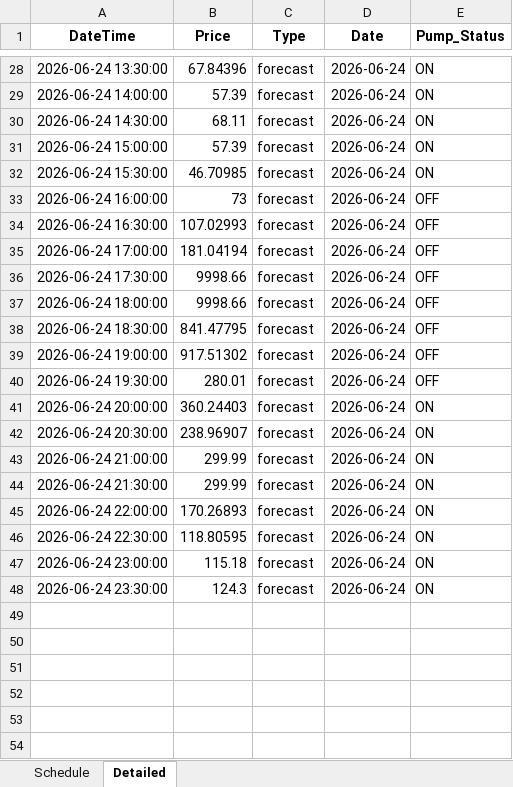
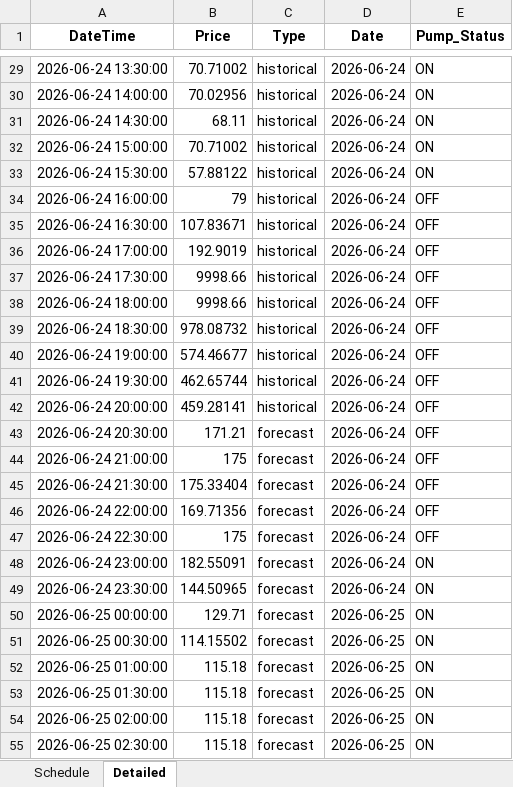
Before and after one commit to wjt1991/pump-optimisation-for-SHW, an Excel workbook: data/latest/optimisation_result.xlsx, sheet Detailed, drawn as a sheet; only a part is shown, gaps mark what is left out; values as stored, in another font and other column widths than the file's, no borders; addresses are those after the commit; the diff covers the shown part only; the diff names each change by its address in the sheet, - before the commit and + after, or states it on an @@ line.

```diff
--- a/data/latest/optimisation_result.xlsx (sheet Detailed)
+++ b/data/latest/optimisation_result.xlsx (sheet Detailed)
-B29 (Price): 67.84396
+B29 (Price): 70.71002
-C29:C42 (Type): forecast
+C29:C42 (Type): historical
-B30 (Price): 57.39
+B30 (Price): 70.02956
-B32 (Price): 57.39
+B32 (Price): 70.71002
-B33 (Price): 46.70985
+B33 (Price): 57.88122
-B34 (Price): 73
+B34 (Price): 79
-B35 (Price): 107.02993
+B35 (Price): 107.83671
-B36 (Price): 181.04194
+B36 (Price): 192.9019
-B39 (Price): 841.47795
+B39 (Price): 978.08732
-B40 (Price): 917.51302
+B40 (Price): 574.46677
-B41 (Price): 280.01
+B41 (Price): 462.65744
-B42 (Price): 360.24403
+B42 (Price): 459.28141
-E42:E47 (Pump_Status): ON
+E42:E47 (Pump_Status): OFF
-B43 (Price): 238.96907
+B43 (Price): 171.21
-B44 (Price): 299.99
+B44 (Price): 175
-B45 (Price): 299.99
+B45 (Price): 175.33404
-B46 (Price): 170.26893
+B46 (Price): 169.71356
-B47 (Price): 118.80595
+B47 (Price): 175
-B48 (Price): 115.18
+B48 (Price): 182.55091
-B49 (Price): 124.3
+B49 (Price): 144.50965
+row 50: 2026-06-25 00:00:00 | 129.71 | forecast | 2026-06-25 | ON
+row 51: 2026-06-25 00:30:00 | 114.15502 | forecast | 2026-06-25 | ON
+row 52: 2026-06-25 01:00:00 | 115.18 | forecast | 2026-06-25 | ON
+row 53: 2026-06-25 01:30:00 | 115.18 | forecast | 2026-06-25 | ON
+row 54: 2026-06-25 02:00:00 | 115.18 | forecast | 2026-06-25 | ON
+row 55: 2026-06-25 02:30:00 | 115.18 | forecast | 2026-06-25 | ON
```
Also changed, not shown: 43 added rows and 53 edited cells elsewhere in this sheet, sheet Schedule, 3 other files.
